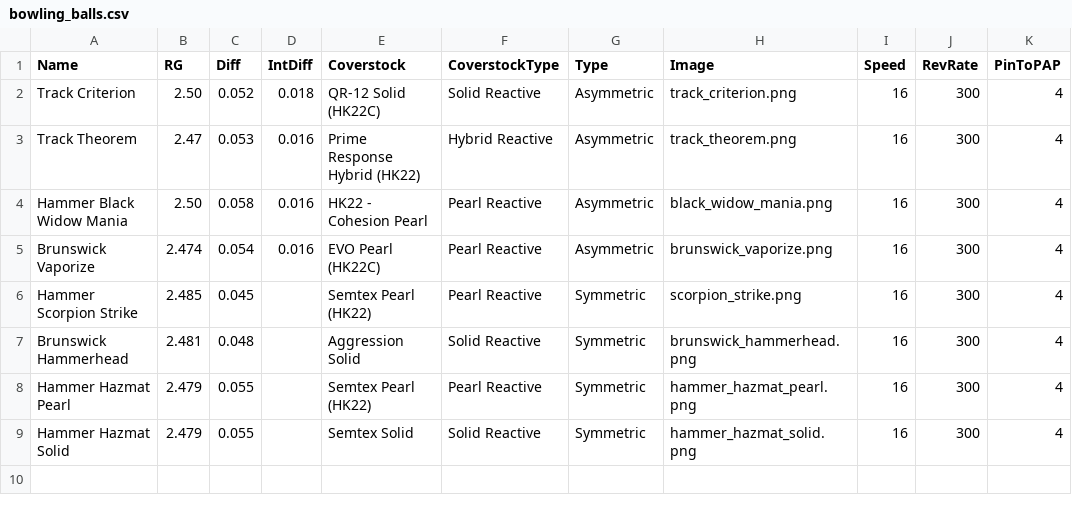
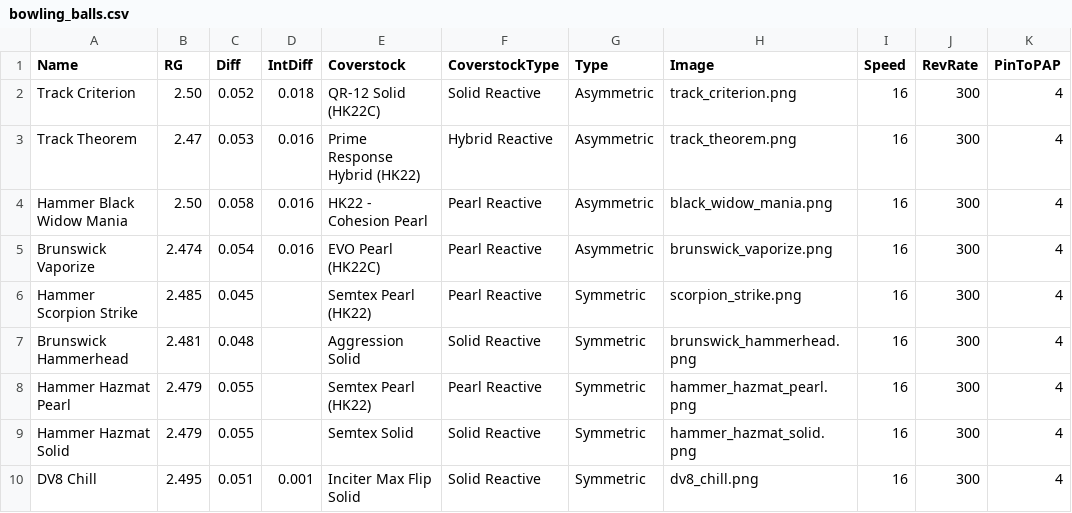
Before and after one commit to ackwdw123/bowling_rg_diff, a CSV file: app/bowling_balls.csv, drawn as a sheet; the diff names each change by its address in the sheet, - before the commit and + after, or states it on an @@ line.

Commit message:
Update bowling_balls.csv

```diff
--- a/app/bowling_balls.csv
+++ b/app/bowling_balls.csv
+row 10: DV8 Chill | 2.495 | 0.051 | 0.001 | Inciter Max Flip Solid | Solid Reactive | Symmetric | dv8_chill.png | 16 | 300 | 4
```
